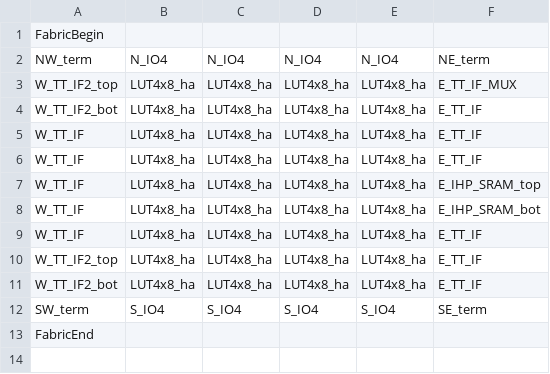
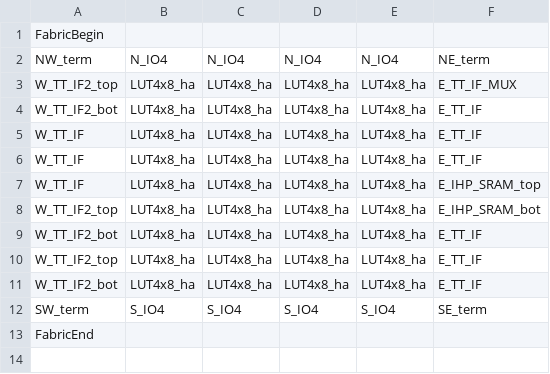
Before and after one commit to HeiChips/heichips26-tapeout, a CSV file: fabrics/classic_fabric_heichips26/classic_fabric_heichips26.csv, drawn as a sheet; only a part is shown.

```diff
--- a/fabrics/classic_fabric_heichips26/classic_fabric_heichips26.csv
+++ b/fabrics/classic_fabric_heichips26/classic_fabric_heichips26.csv
@@ -7,4 +7,4 @@ W_TT_IF,LUT4x8_ha,LUT4x8_ha,LUT4x8_ha,LUT4x8_ha,E_TT_IF
 W_TT_IF,LUT4x8_ha,LUT4x8_ha,LUT4x8_ha,LUT4x8_ha,E_IHP_SRAM_top
-W_TT_IF,LUT4x8_ha,LUT4x8_ha,LUT4x8_ha,LUT4x8_ha,E_IHP_SRAM_bot
-W_TT_IF,LUT4x8_ha,LUT4x8_ha,LUT4x8_ha,LUT4x8_ha,E_TT_IF
+W_TT_IF2_top,LUT4x8_ha,LUT4x8_ha,LUT4x8_ha,LUT4x8_ha,E_IHP_SRAM_bot
+W_TT_IF2_bot,LUT4x8_ha,LUT4x8_ha,LUT4x8_ha,LUT4x8_ha,E_TT_IF
 W_TT_IF2_top,LUT4x8_ha,LUT4x8_ha,LUT4x8_ha,LUT4x8_ha,E_TT_IF
```
Also changed, not shown: 4 other files.
